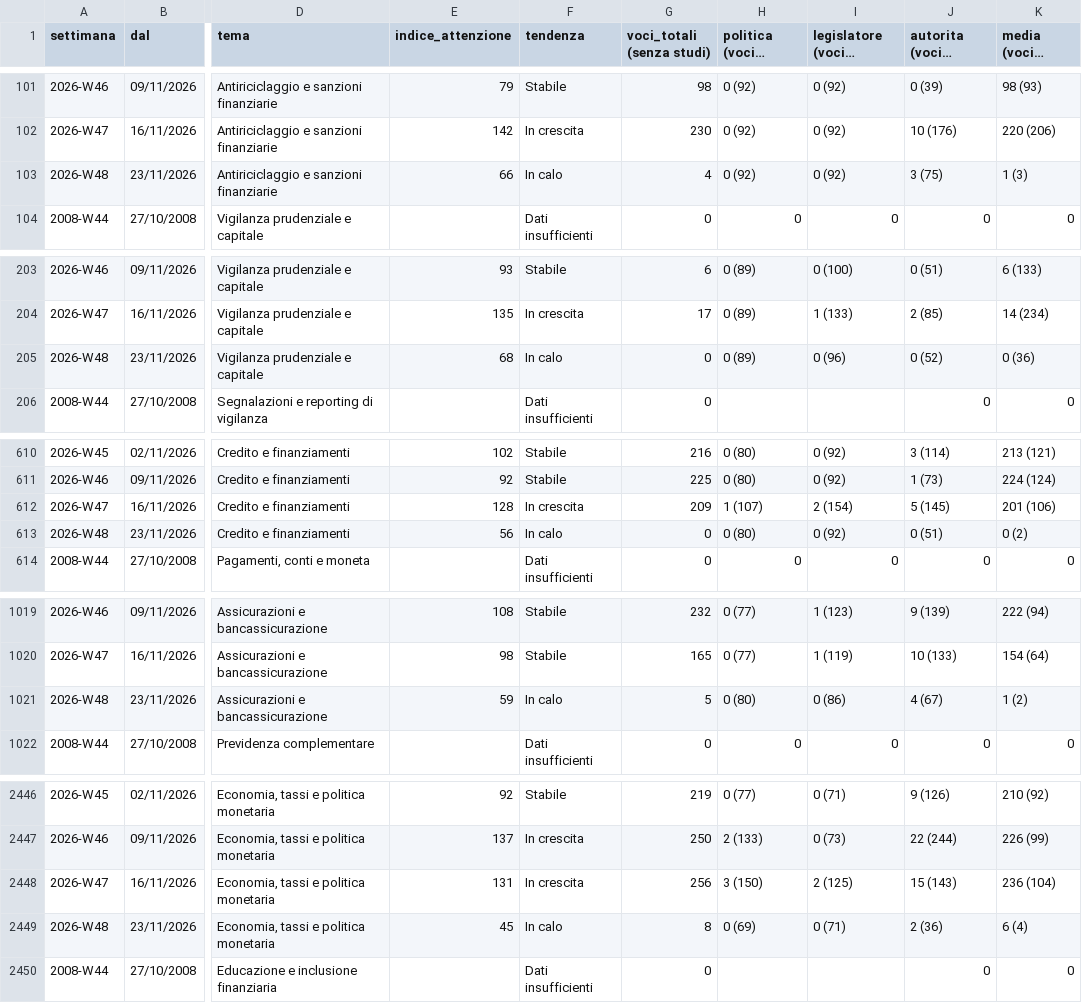
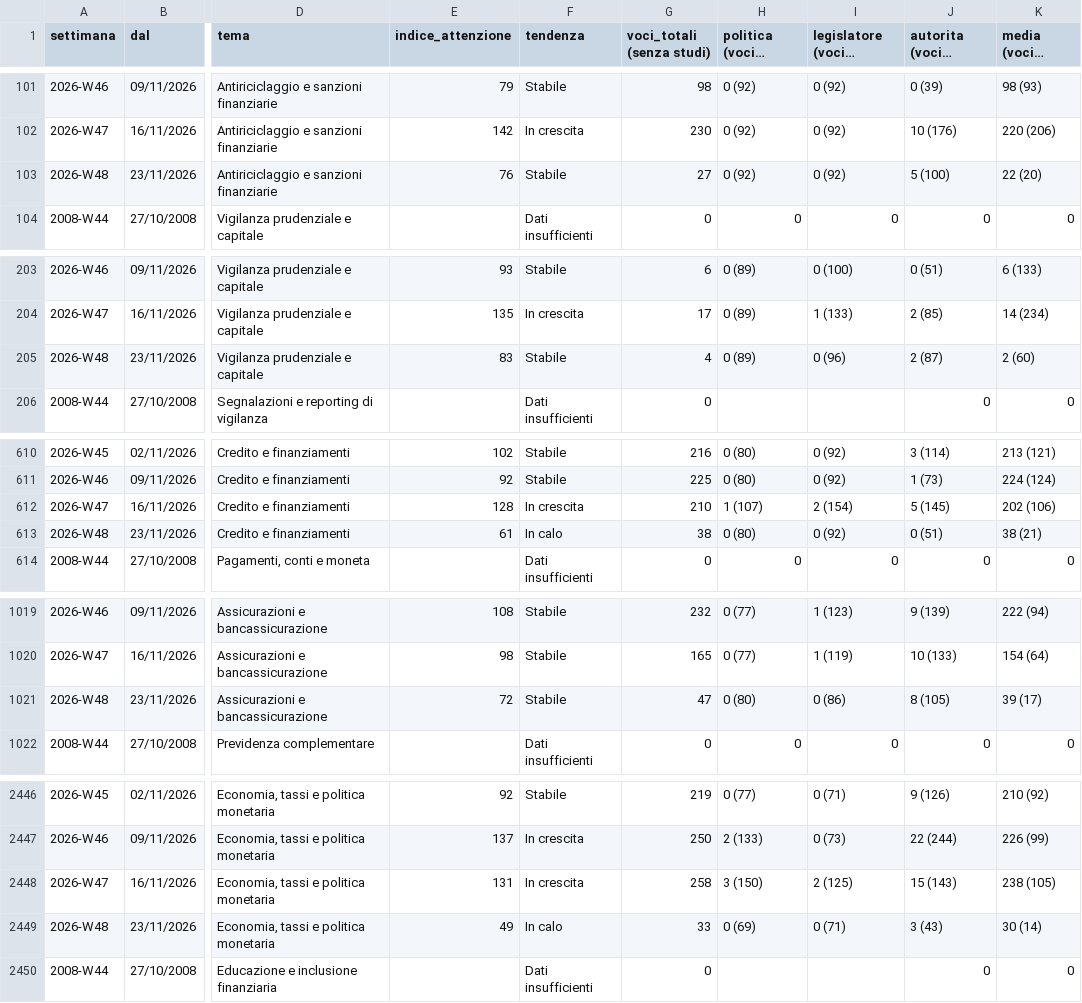
Before and after one commit to nicotena37/vp-alert-feed, a CSV file: archivio/indice_temi.csv, drawn as a sheet; only a part is shown, gaps mark what is left out; long unchanged cells end in …; the diff covers the shown part only; the diff names each change by its address in the sheet, - before the commit and + after, or states it on an @@ line.

```diff
--- a/archivio/indice_temi.csv
+++ b/archivio/indice_temi.csv
-E103 (indice_attenzione): 66
+E103 (indice_attenzione): 76
-F103 (tendenza): In calo
+F103 (tendenza): Stabile
-G103 (voci_totali (senza studi)): 4
+G103 (voci_totali (senza studi)): 27
-J103 (autorita (voci e indice)): 3 (75)
+J103 (autorita (voci e indice)): 5 (100)
-K103 (media (voci e indice)): 1 (3)
+K103 (media (voci e indice)): 22 (20)
-E205 (indice_attenzione): 68
+E205 (indice_attenzione): 83
-F205 (tendenza): In calo
+F205 (tendenza): Stabile
-G205 (voci_totali (senza studi)): 0
+G205 (voci_totali (senza studi)): 4
-J205 (autorita (voci e indice)): 0 (52)
+J205 (autorita (voci e indice)): 2 (87)
-K205 (media (voci e indice)): 0 (36)
+K205 (media (voci e indice)): 2 (60)
-G612 (voci_totali (senza studi)): 209
+G612 (voci_totali (senza studi)): 210
-K612 (media (voci e indice)): 201 (106)
+K612 (media (voci e indice)): 202 (106)
-E613 (indice_attenzione): 56
+E613 (indice_attenzione): 61
-G613 (voci_totali (senza studi)): 0
+G613 (voci_totali (senza studi)): 38
-K613 (media (voci e indice)): 0 (2)
+K613 (media (voci e indice)): 38 (21)
-E1021 (indice_attenzione): 59
+E1021 (indice_attenzione): 72
-F1021 (tendenza): In calo
+F1021 (tendenza): Stabile
-G1021 (voci_totali (senza studi)): 5
+G1021 (voci_totali (senza studi)): 47
-J1021 (autorita (voci e indice)): 4 (67)
+J1021 (autorita (voci e indice)): 8 (105)
-K1021 (media (voci e indice)): 1 (2)
+K1021 (media (voci e indice)): 39 (17)
-G2448 (voci_totali (senza studi)): 256
+G2448 (voci_totali (senza studi)): 258
-K2448 (media (voci e indice)): 236 (104)
+K2448 (media (voci e indice)): 238 (105)
-E2449 (indice_attenzione): 45
+E2449 (indice_attenzione): 49
-G2449 (voci_totali (senza studi)): 8
+G2449 (voci_totali (senza studi)): 33
-J2449 (autorita (voci e indice)): 2 (36)
+J2449 (autorita (voci e indice)): 3 (43)
-K2449 (media (voci e indice)): 6 (4)
+K2449 (media (voci e indice)): 30 (14)
```
Also changed, not shown: 91 edited cells elsewhere in this file, archivio/conteggi.csv, archivio/settimanale.csv, 4 other files.
